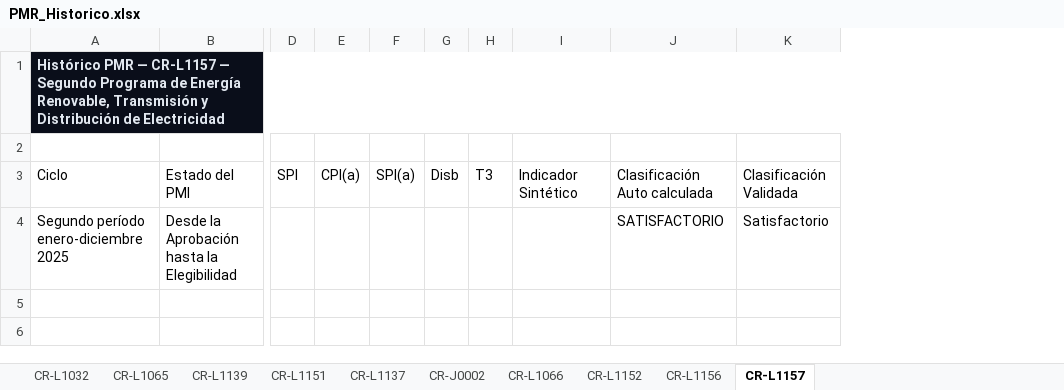
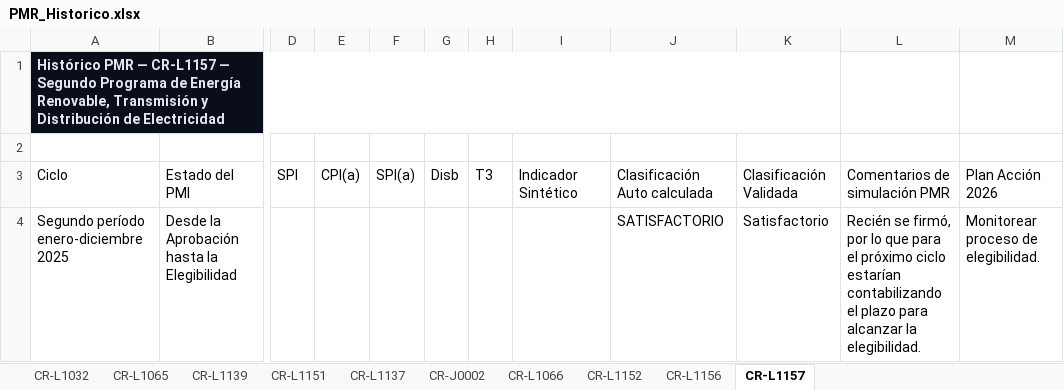
Before and after one commit to aborbonm/torre-control-ccr, an Excel workbook: PMR_Historico.xlsx, sheet CR-L1157, drawn as a sheet; only a part is shown, gaps mark what is left out; values as stored, in another font and other column widths than the file's, no borders; the diff names each change by its address in the sheet, - before the commit and + after, or states it on an @@ line.

```diff
--- a/PMR_Historico.xlsx (sheet CR-L1157)
+++ b/PMR_Historico.xlsx (sheet CR-L1157)
+column L, rows 3-4: Comentarios de simulación PMR | Recién se firmó, por lo que para el próximo ciclo estarían contabilizando el plazo para alcanzar la elegibilidad.
+column M, rows 3-4: Plan Acción 2026 | Monitorear proceso de elegibilidad.
```
Also changed, not shown: sheet CR-L1156, sheet CR-L1152, sheet CR-L1151, sheet CR-J0002, sheet CR-L1137, sheet CR-L1065, 3 more sheets, torre_de_control_CCR.xlsx, 3 other files.
